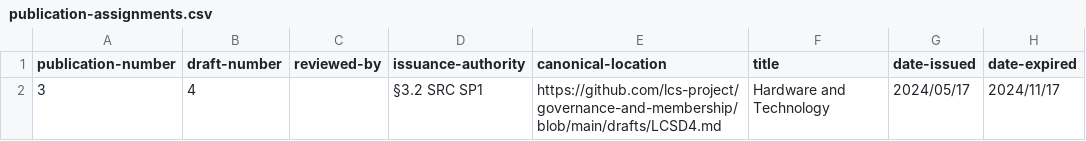
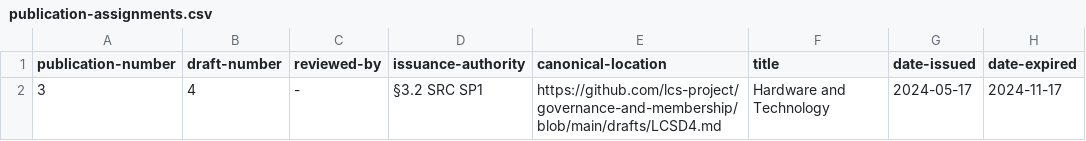
Before and after one commit to lcs-project/secretariat, a CSV file: publication-assignments.csv, drawn as a sheet.

Commit message:
edit formatting

```diff
--- a/publication-assignments.csv
+++ b/publication-assignments.csv
@@ -1,2 +1,2 @@
 publication-number,draft-number,reviewed-by,issuance-authority,canonical-location,title,date-issued,date-expired
-3,4,,§3.2 SRC SP1,https://github.com/lcs-project/governance-and-membership/blob/main/drafts/LCSD4.md,Hardware and Technology,2024/05/17,2024/11/17
+3,4,-,§3.2 SRC SP1,https://github.com/lcs-project/governance-and-membership/blob/main/drafts/LCSD4.md,Hardware and Technology,2024-05-17,2024-11-17
```
